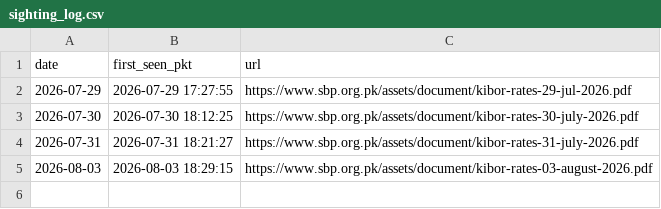
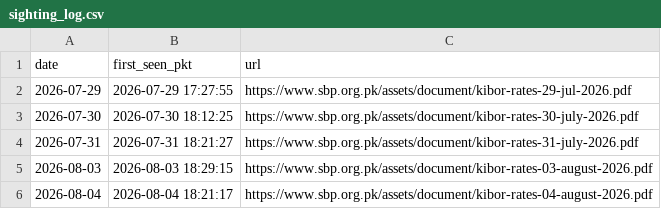
Before and after one commit to ZeeshanAK04/sbp-kibor-pipeline, a CSV file: sighting_log.csv, drawn as a sheet; the diff names each change by its address in the sheet, - before the commit and + after, or states it on an @@ line.

```diff
--- a/sighting_log.csv
+++ b/sighting_log.csv
+row 6: 2026-08-04 | 2026-08-04 18:21:17 | https://www.sbp.org.pk/assets/document/kibor-rates-04-august-2026.pdf
```
